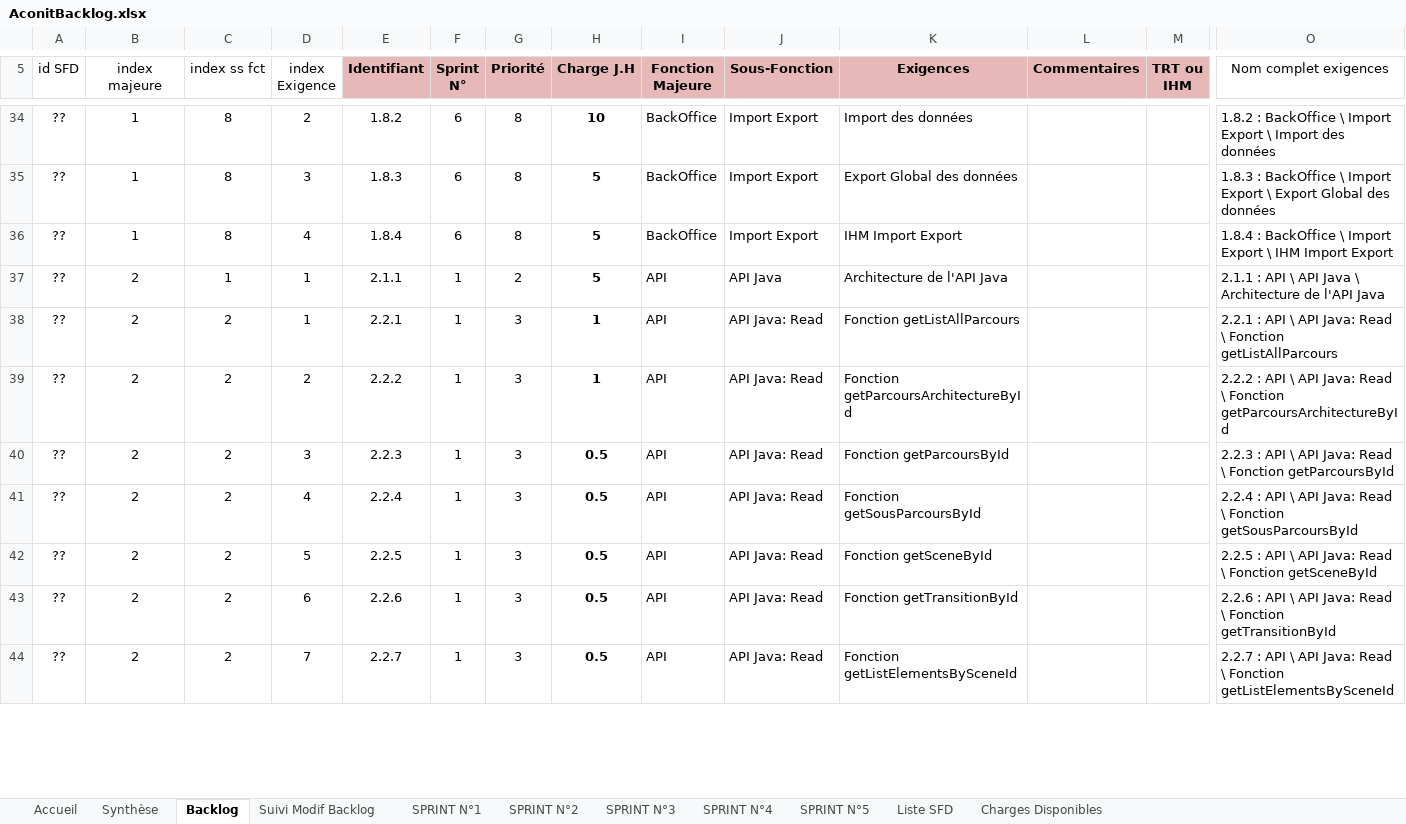
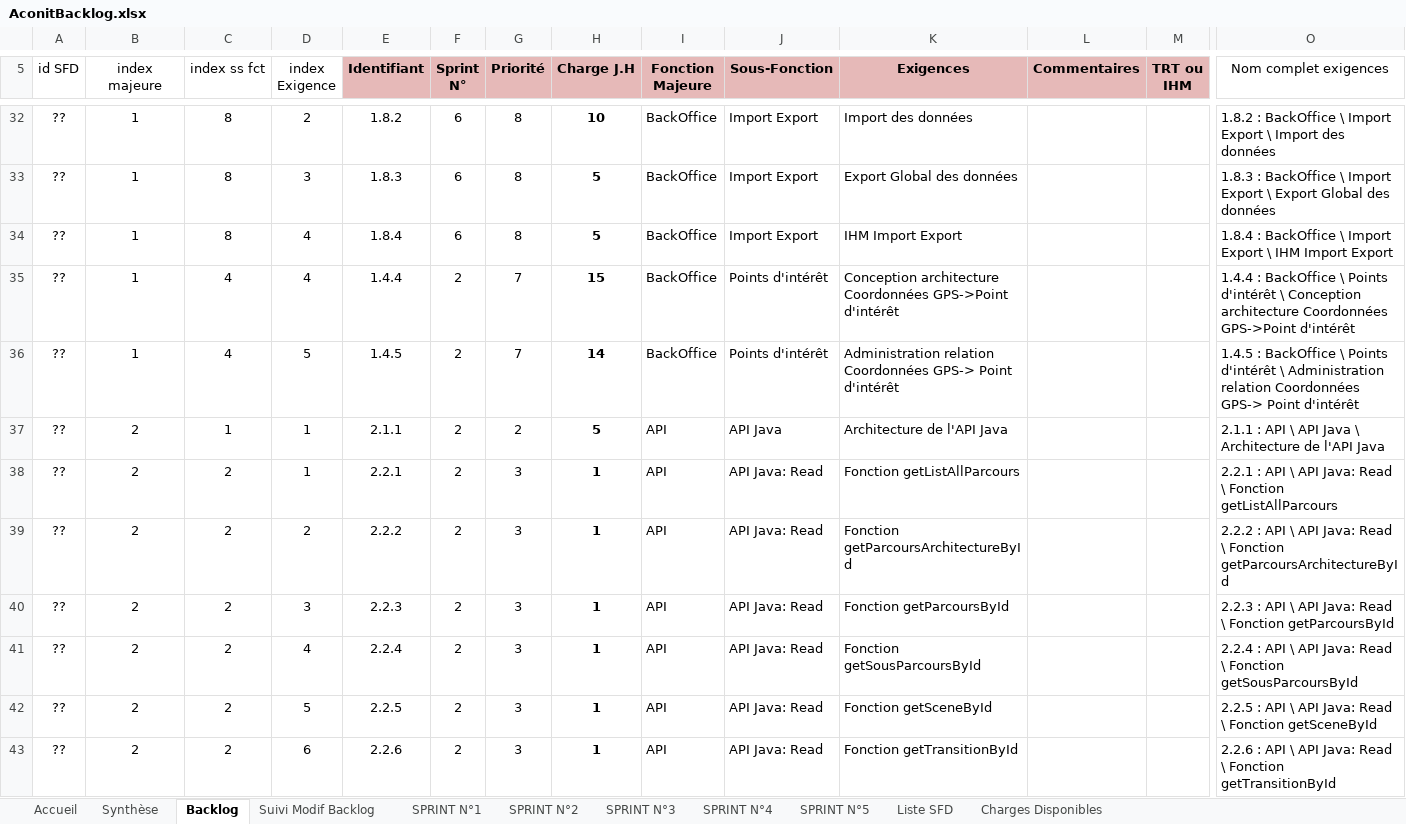
Before and after one commit to fletellier/cervin, an Excel workbook: doc/2014/AconitBacklog.xlsx, sheet Backlog, drawn as a sheet; only a part is shown, gaps mark what is left out; values as stored, in another font and other column widths than the file's, no borders; conditional formats not drawn; removed rows and columns are numbered as before the commit, all else as after; rows hold the shown columns only; the diff covers the shown part only; the diff names each change by its address in the sheet, - before the commit and + after, or states it on an @@ line.

Commit message:
MAJ Backlog

```diff
--- a/doc/2014/AconitBacklog.xlsx (sheet Backlog)
+++ b/doc/2014/AconitBacklog.xlsx (sheet Backlog)
+row 35: ?? | 1 | 4 | 4 | 1.4.4 | 2 | 7 | 15 | BackOffice | Points d'intérêt | Conception architecture Coordonnées GPS->Point d'intérêt |  |  | 1.4.4 : BackOffice \ Points d'intérêt \ Conception architecture Coordonnées GPS->Point d'intérêt
+row 36: ?? | 1 | 4 | 5 | 1.4.5 | 2 | 7 | 14 | BackOffice | Points d'intérêt | Administration relation Coordonnées GPS-> Point d'intérêt |  |  | 1.4.5 : BackOffice \ Points d'intérêt \ Administration relation Coordonnées GPS-> Point d'intérêt
-F37:F43 (Sprint N°): 1
+F37:F43 (Sprint N°): 2
-H40:H43 (Charge J.H): 0.5
+H40:H43 (Charge J.H): 1
-row 44: ?? | 2 | 2 | 7 | 2.2.7 | 1 | 3 | 0.5 | API | API Java: Read | Fonction getListElementsBySceneId |  |  | 2.2.7 : API \ API Java: Read \ Fonction getListElementsBySceneId
```
Also changed, not shown: 5 removed rows and 35 edited cells elsewhere in this sheet, sheet SPRINT N°2, sheet SPRINT N°5, sheet SPRINT N°1, sheet Charges Disponibles, sheet SPRINT N°3, sheet SPRINT N°4, 1 more sheet, formulas that keep their value, hidden cells, charts or pictures.
